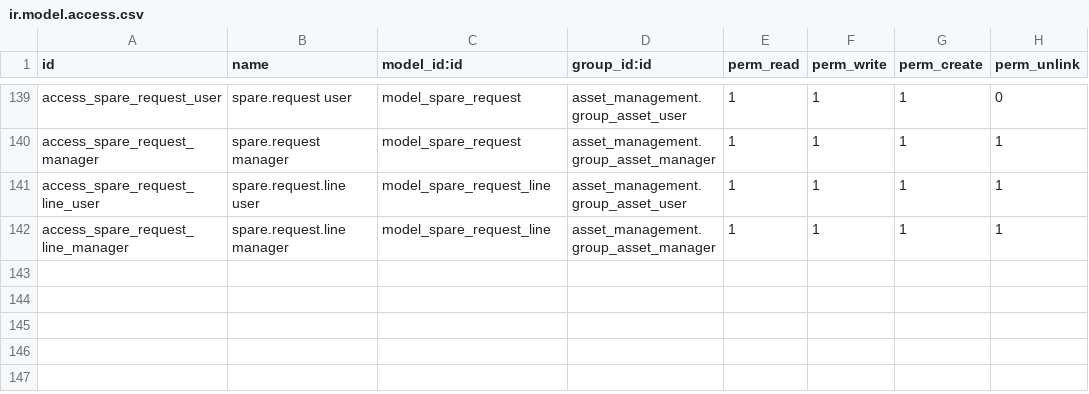
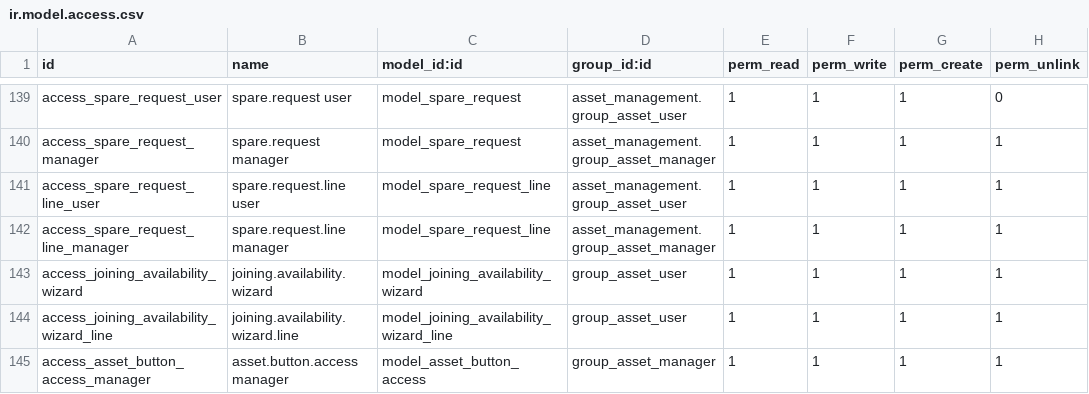
Before and after one commit to deepak-fnet/asset_management, a CSV file: asset_addons_dev/asset_management/security/ir.model.access.csv, drawn as a sheet; only a part is shown, gaps mark what is left out; the diff names each change by its address in the sheet, - before the commit and + after, or states it on an @@ line.

```diff
--- a/asset_addons_dev/asset_management/security/ir.model.access.csv
+++ b/asset_addons_dev/asset_management/security/ir.model.access.csv
+row 143: access_joining_availability_wizard | joining.availability.wizard | model_joining_availability_wizard | group_asset_user | 1 | 1 | 1 | 1
+row 144: access_joining_availability_wizard_line | joining.availability.wizard.line | model_joining_availability_wizard_line | group_asset_user | 1 | 1 | 1 | 1
+row 145: access_asset_button_access_manager | asset.button.access manager | model_asset_button_access | group_asset_manager | 1 | 1 | 1 | 1
```
Also changed, not shown: 51 other files.
